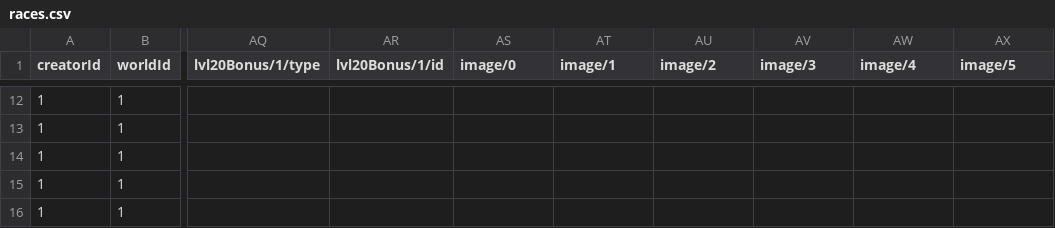
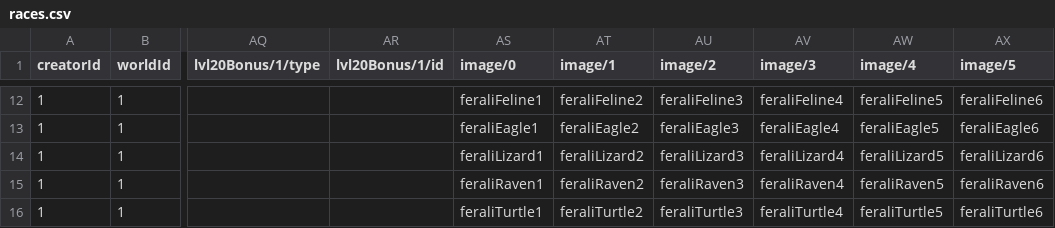
Before and after one commit to alexandervice/rise-web-app, a CSV file: v2/data/raw-csv/races.csv, drawn as a sheet; only a part is shown, gaps mark what is left out; the diff covers the shown part only; the diff names each change by its address in the sheet, - before the commit and + after, or states it on an @@ line.

Commit message:
added image tags

```diff
--- a/v2/data/raw-csv/races.csv
+++ b/v2/data/raw-csv/races.csv
-AS12 (image/0): (empty)
+AS12 (image/0): feraliFeline1
-AT12 (image/1): (empty)
+AT12 (image/1): feraliFeline2
-AU12 (image/2): (empty)
+AU12 (image/2): feraliFeline3
-AV12 (image/3): (empty)
+AV12 (image/3): feraliFeline4
-AW12 (image/4): (empty)
+AW12 (image/4): feraliFeline5
-AX12 (image/5): (empty)
+AX12 (image/5): feraliFeline6
-AS13 (image/0): (empty)
+AS13 (image/0): feraliEagle1
-AT13 (image/1): (empty)
+AT13 (image/1): feraliEagle2
-AU13 (image/2): (empty)
+AU13 (image/2): feraliEagle3
-AV13 (image/3): (empty)
+AV13 (image/3): feraliEagle4
-AW13 (image/4): (empty)
+AW13 (image/4): feraliEagle5
-AX13 (image/5): (empty)
+AX13 (image/5): feraliEagle6
-AS14 (image/0): (empty)
+AS14 (image/0): feraliLizard1
-AT14 (image/1): (empty)
+AT14 (image/1): feraliLizard2
-AU14 (image/2): (empty)
+AU14 (image/2): feraliLizard3
-AV14 (image/3): (empty)
+AV14 (image/3): feraliLizard4
-AW14 (image/4): (empty)
+AW14 (image/4): feraliLizard5
-AX14 (image/5): (empty)
+AX14 (image/5): feraliLizard6
-AS15 (image/0): (empty)
+AS15 (image/0): feraliRaven1
-AT15 (image/1): (empty)
+AT15 (image/1): feraliRaven2
-AU15 (image/2): (empty)
+AU15 (image/2): feraliRaven3
-AV15 (image/3): (empty)
+AV15 (image/3): feraliRaven4
-AW15 (image/4): (empty)
+AW15 (image/4): feraliRaven5
-AX15 (image/5): (empty)
+AX15 (image/5): feraliRaven6
-AS16 (image/0): (empty)
+AS16 (image/0): feraliTurtle1
-AT16 (image/1): (empty)
+AT16 (image/1): feraliTurtle2
-AU16 (image/2): (empty)
+AU16 (image/2): feraliTurtle3
-AV16 (image/3): (empty)
+AV16 (image/3): feraliTurtle4
-AW16 (image/4): (empty)
+AW16 (image/4): feraliTurtle5
-AX16 (image/5): (empty)
+AX16 (image/5): feraliTurtle6
```
Also changed, not shown: 72 edited cells elsewhere in this file, v2/data/raw-csv/backgrounds.csv, v2/data/raw-csv/specializations.csv, 5 other files.
